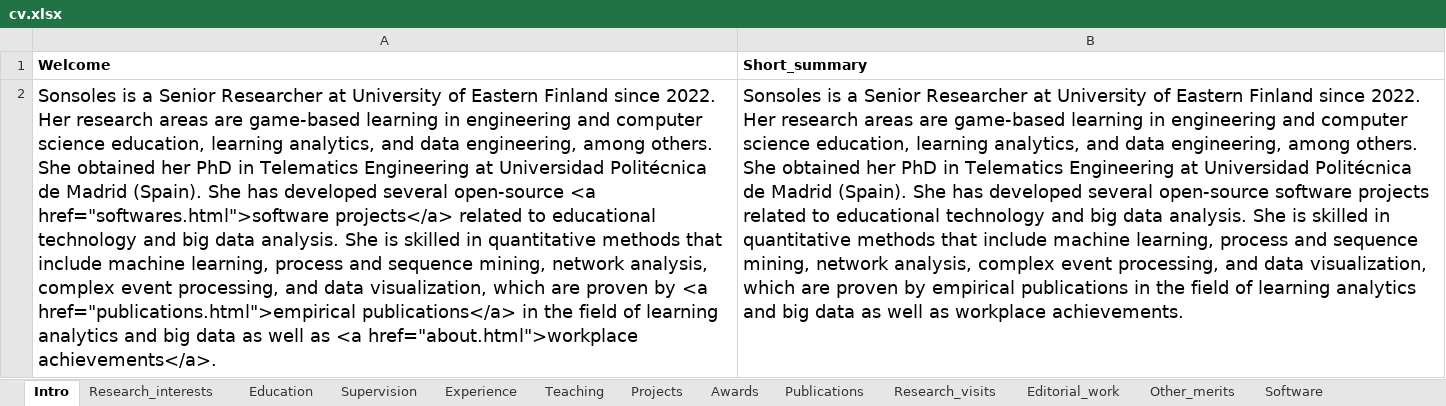
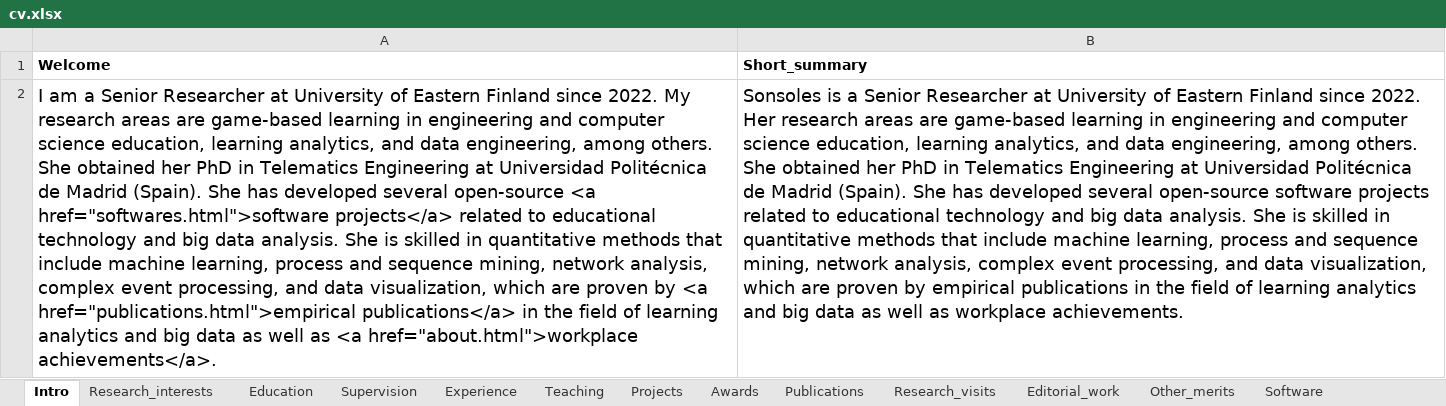
Before and after one commit to sonsoleslp/sonsoleslp.github.io, an Excel workbook: cv.xlsx, sheet Intro, drawn as a sheet; values as stored, in another font and other column widths than the file's, no borders; charts and pictures not drawn; the diff names each change by its address in the sheet, - before the commit and + after, or states it on an @@ line.

```diff
--- a/cv.xlsx (sheet Intro)
+++ b/cv.xlsx (sheet Intro)
-A2 (Welcome): Sonsoles is a Senior Researcher at University of Eastern Finland since 2022. Her research areas…
+A2 (Welcome): I am a Senior Researcher at University of Eastern Finland since 2022. My research areas…
```
Also changed, not shown: 20 other files.
